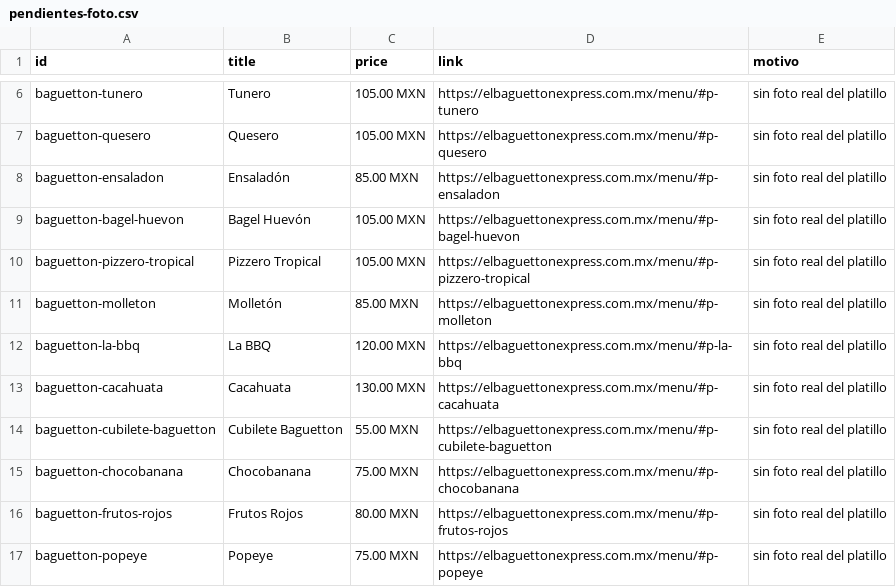
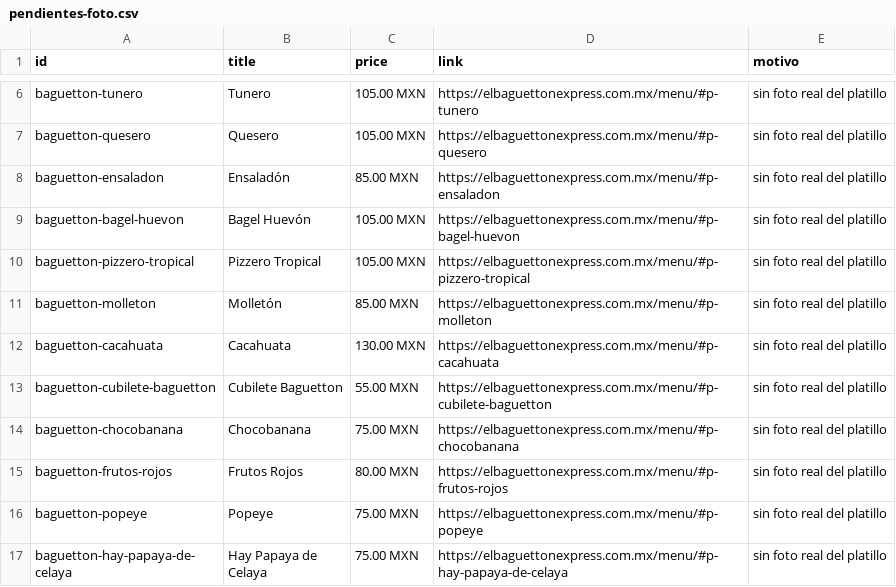
Before and after one commit to noeortiz-ia/el-baguetton-web, a CSV file: dist/feed/pendientes-foto.csv, drawn as a sheet; only a part is shown, gaps mark what is left out; the shorter side is filled out with more unchanged rows.

```diff
--- a/dist/feed/pendientes-foto.csv
+++ b/dist/feed/pendientes-foto.csv
@@ -11,3 +11,2 @@ id,title,price,link,motivo
 "baguetton-molleton","Molletón","85.00 MXN","https://elbaguettonexpress.com.mx/menu/#p-molleton","sin foto real del platillo"
-"baguetton-la-bbq","La BBQ","120.00 MXN","https://elbaguettonexpress.com.mx/menu/#p-la-bbq","sin foto real del platillo"
 "baguetton-cacahuata","Cacahuata","130.00 MXN","https://elbaguettonexpress.com.mx/menu/#p-cacahuata","sin foto real del platillo"
```
Also changed, not shown: dist/feed/meta-catalogo.csv, public/feed/meta-catalogo.csv, 23 other files.
